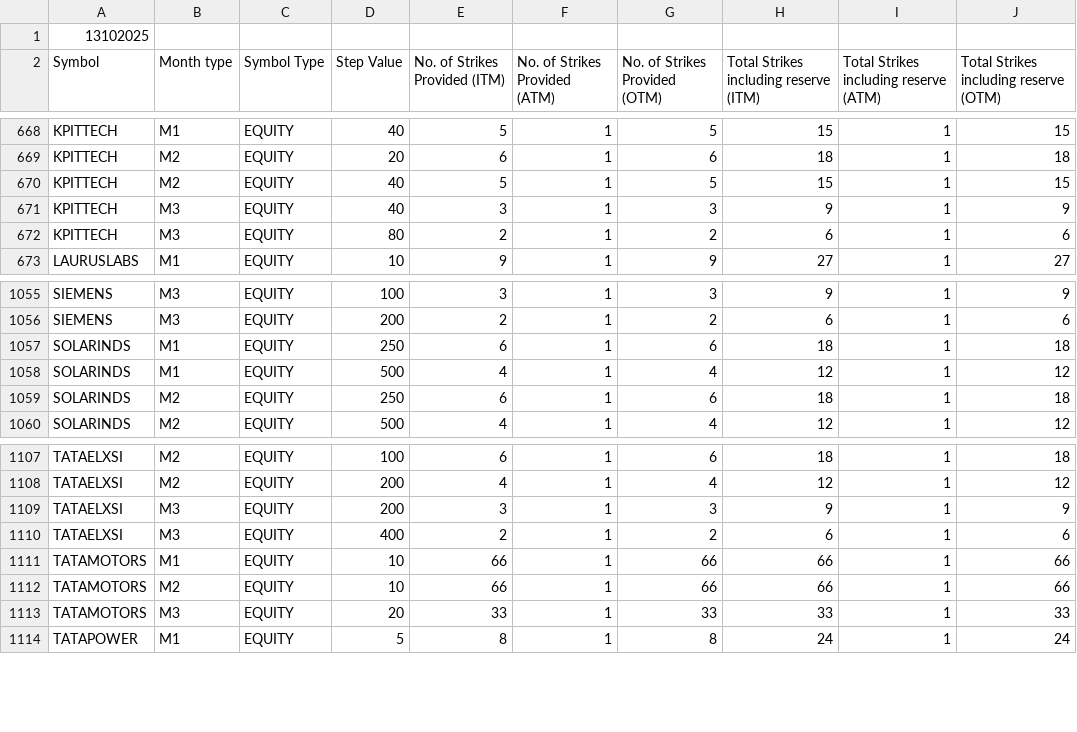
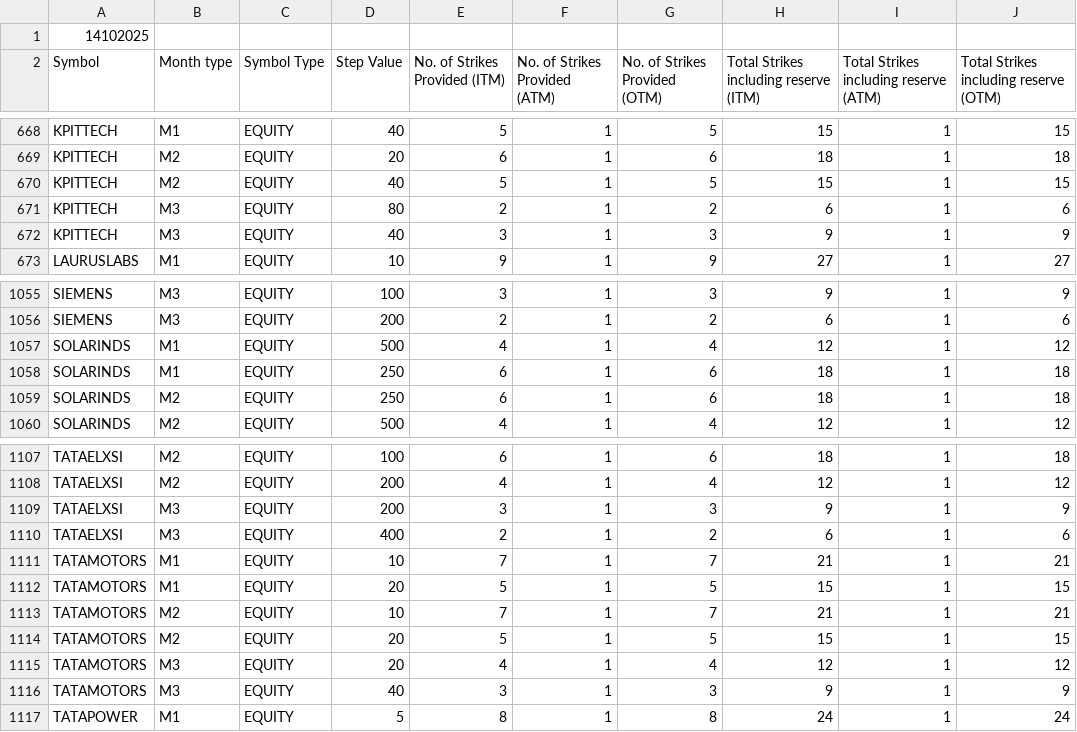
Before and after one commit to StylifyYourBlog/stylifyyourblog.github.io, a CSV file: fno.csv, drawn as a sheet; only a part is shown, gaps mark what is left out; the diff covers the shown part only.

```diff
--- a/fno.csv
+++ b/fno.csv
@@ -1,2 +1,2 @@
-13102025
+14102025
 Symbol,Month type,Symbol Type,Step Value,No. of Strikes Provided (ITM),No. of Strikes Provided (ATM),No. of Strikes Provided (OTM),Total Strikes including reserve (ITM),Total Strikes including reserve (ATM),Total Strikes including reserve (OTM)
@@ -670,4 +670,4 @@ KPITTECH,M2,EQUITY,20,6,1,6,18,1,18
 KPITTECH,M2,EQUITY,40,5,1,5,15,1,15
+KPITTECH,M3,EQUITY,80,2,1,2,6,1,6
 KPITTECH,M3,EQUITY,40,3,1,3,9,1,9
-KPITTECH,M3,EQUITY,80,2,1,2,6,1,6
 LAURUSLABS,M1,EQUITY,10,9,1,9,27,1,27
@@ -1056,4 +1056,4 @@ SIEMENS,M3,EQUITY,100,3,1,3,9,1,9
 SIEMENS,M3,EQUITY,200,2,1,2,6,1,6
+SOLARINDS,M1,EQUITY,500,4,1,4,12,1,12
 SOLARINDS,M1,EQUITY,250,6,1,6,18,1,18
-SOLARINDS,M1,EQUITY,500,4,1,4,12,1,12
 SOLARINDS,M2,EQUITY,250,6,1,6,18,1,18
@@ -1110,5 +1110,8 @@ TATAELXSI,M3,EQUITY,200,3,1,3,9,1,9
 TATAELXSI,M3,EQUITY,400,2,1,2,6,1,6
-TATAMOTORS,M1,EQUITY,10,66,1,66,66,1,66
-TATAMOTORS,M2,EQUITY,10,66,1,66,66,1,66
-TATAMOTORS,M3,EQUITY,20,33,1,33,33,1,33
+TATAMOTORS,M1,EQUITY,10,7,1,7,21,1,21
+TATAMOTORS,M1,EQUITY,20,5,1,5,15,1,15
+TATAMOTORS,M2,EQUITY,10,7,1,7,21,1,21
+TATAMOTORS,M2,EQUITY,20,5,1,5,15,1,15
+TATAMOTORS,M3,EQUITY,20,4,1,4,12,1,12
+TATAMOTORS,M3,EQUITY,40,3,1,3,9,1,9
 TATAPOWER,M1,EQUITY,5,8,1,8,24,1,24
```
Also changed, not shown: 8 moved rows elsewhere in this file, 1 other file.
